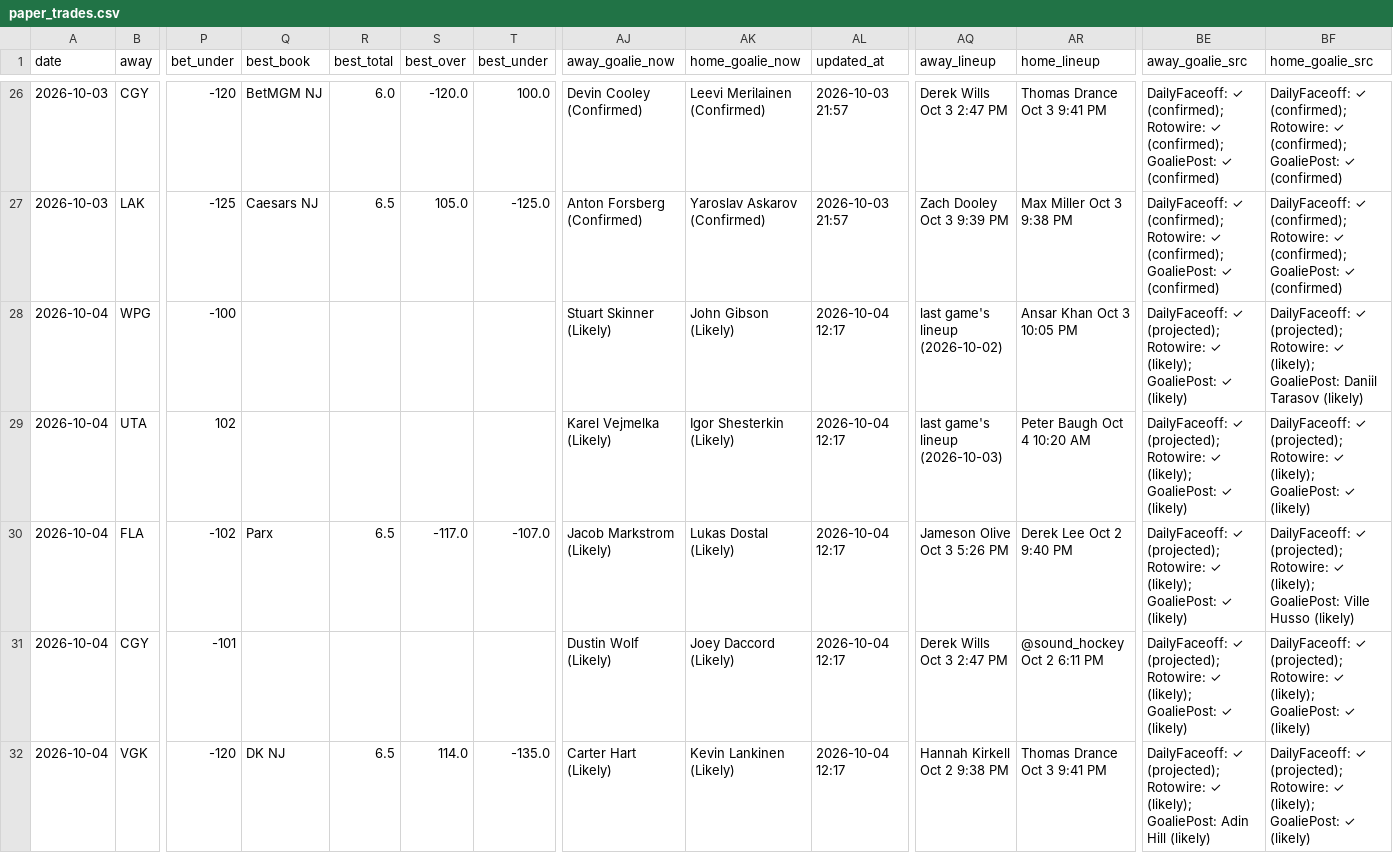
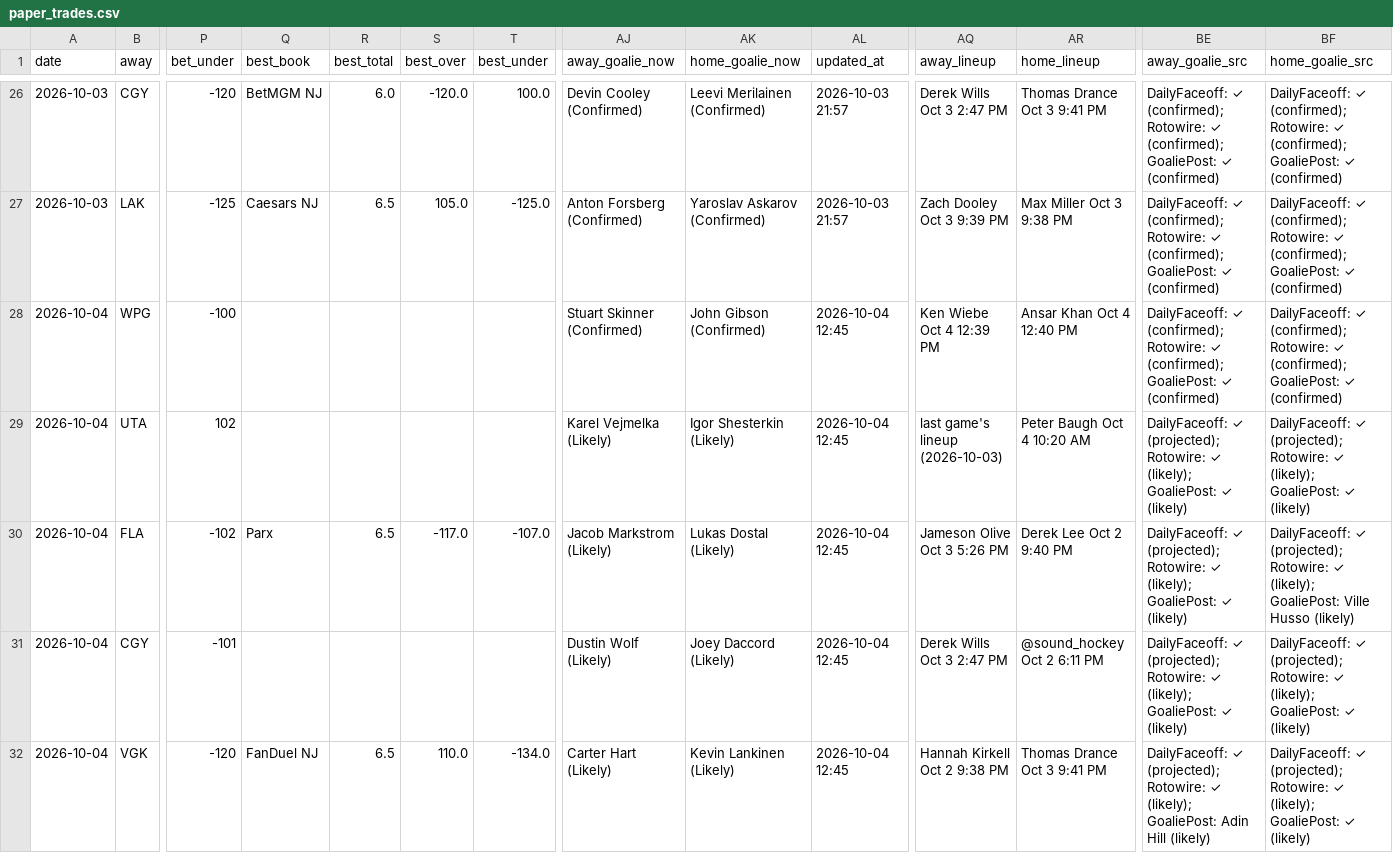
Before and after one commit to Prezbo8/NHL-total-model, a CSV file: data/paper_trades.csv, drawn as a sheet; only a part is shown, gaps mark what is left out; the diff names each change by its address in the sheet, - before the commit and + after, or states it on an @@ line.

```diff
--- a/data/paper_trades.csv
+++ b/data/paper_trades.csv
-AJ28 (away_goalie_now): Stuart Skinner (Likely)
+AJ28 (away_goalie_now): Stuart Skinner (Confirmed)
-AK28 (home_goalie_now): John Gibson (Likely)
+AK28 (home_goalie_now): John Gibson (Confirmed)
-AL28:AL32 (updated_at): 2026-10-04 12:17
+AL28:AL32 (updated_at): 2026-10-04 12:45
-AQ28 (away_lineup): last game's lineup (2026-10-02)
+AQ28 (away_lineup): Ken Wiebe Oct 4 12:39 PM
-AR28 (home_lineup): Ansar Khan Oct 3 10:05 PM
+AR28 (home_lineup): Ansar Khan Oct 4 12:40 PM
-BE28 (away_goalie_src): DailyFaceoff: ✓ (projected); Rotowire: ✓ (likely); GoaliePost: ✓ (likely)
+BE28 (away_goalie_src): DailyFaceoff: ✓ (confirmed); Rotowire: ✓ (confirmed); GoaliePost: ✓ (confirmed)
-BF28 (home_goalie_src): DailyFaceoff: ✓ (projected); Rotowire: ✓ (likely); GoaliePost: Daniil Tarasov (likely)
+BF28 (home_goalie_src): DailyFaceoff: ✓ (confirmed); Rotowire: ✓ (confirmed); GoaliePost: ✓ (confirmed)
-Q32 (best_book): DK NJ
+Q32 (best_book): FanDuel NJ
-S32 (best_over): 114.0
+S32 (best_over): 110.0
-T32 (best_under): -135.0
+T32 (best_under): -134.0
```
Also changed, not shown: 4 other files.
